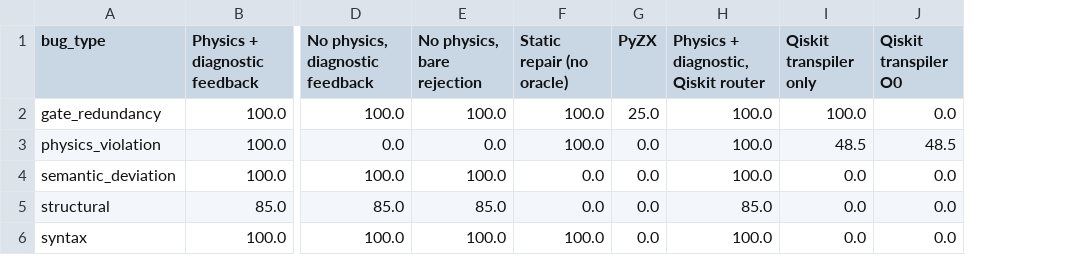
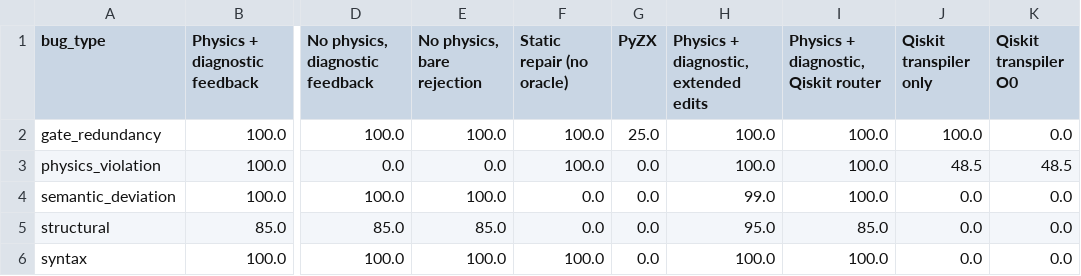
Before and after one commit to alok-108/physics-constrained-quantum-repair, a CSV file: paper/tables/class_breakdown.csv, drawn as a sheet; only a part is shown, gaps mark what is left out; the diff names each change by its address in the sheet, - before the commit and + after, or states it on an @@ line.

```diff
--- a/paper/tables/class_breakdown.csv
+++ b/paper/tables/class_breakdown.csv
+column H, rows 1-6: Physics + diagnostic, extended edits | 100.0 | 100.0 | 99.0 | 95.0 | 100.0
```
Also changed, not shown: paper/tables/contrasts.csv, paper/tables/mode_breakdown.csv, 42 other files.
